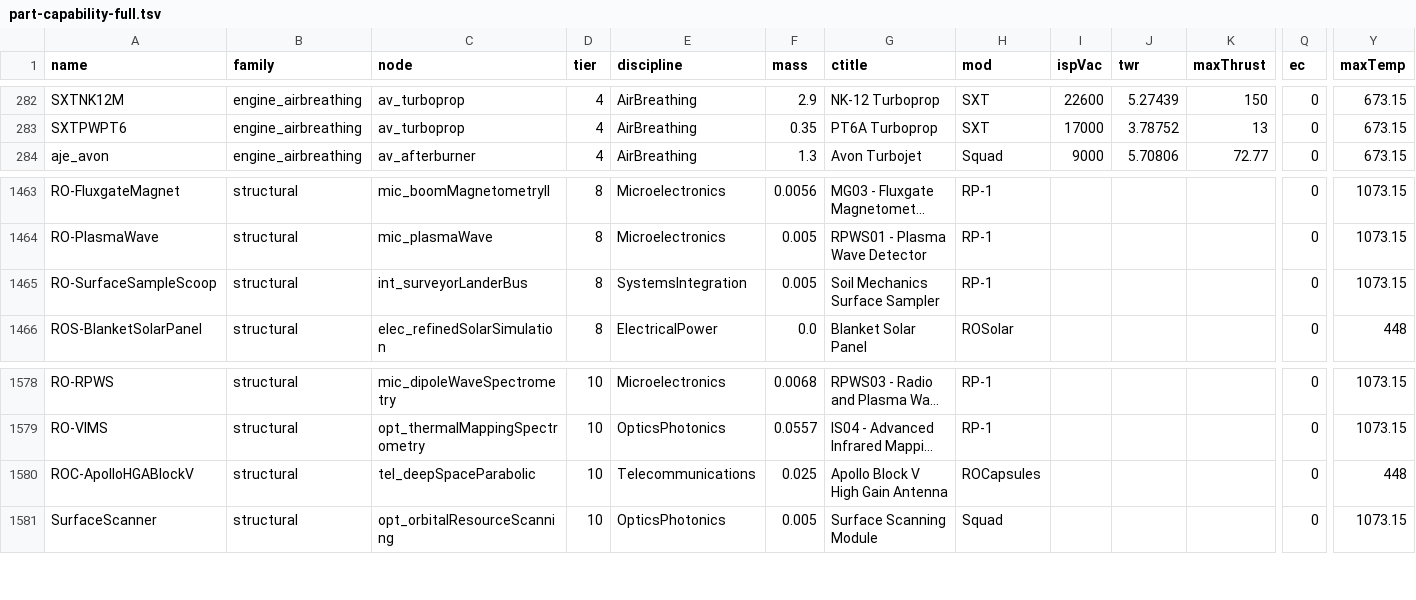
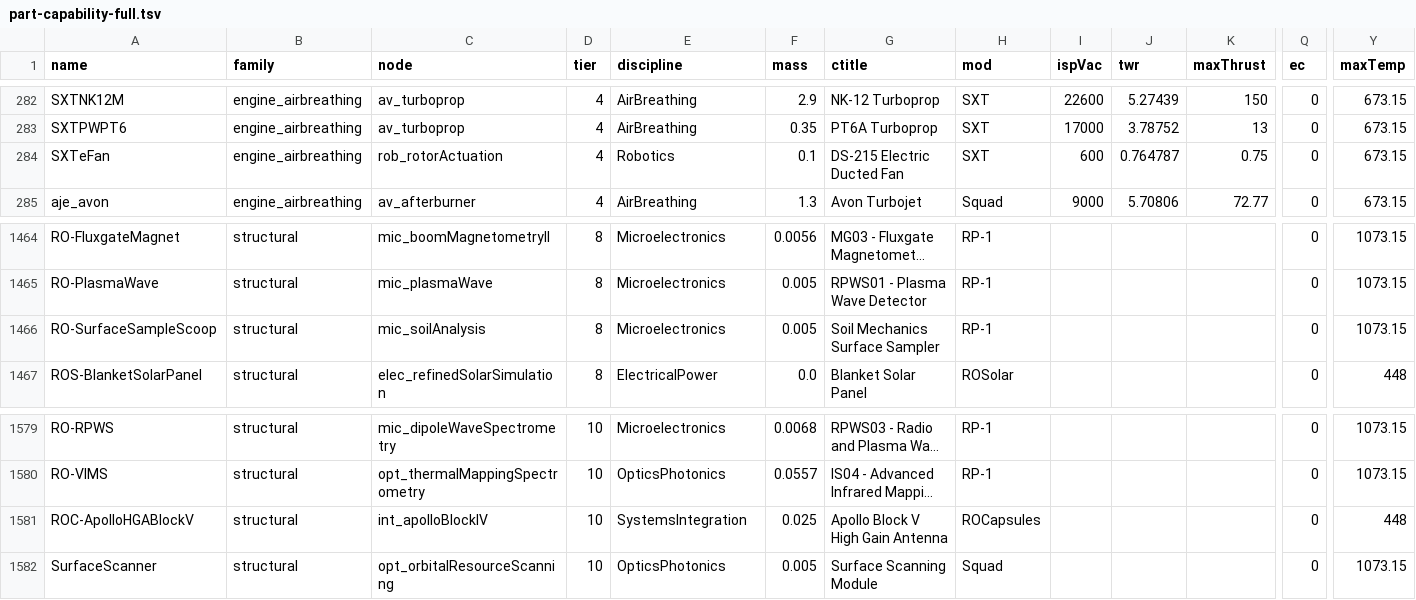
Before and after one commit to miskoltrans/RP-AXE, a TSV file: manifest/part-capability-full.tsv, drawn as a sheet; only a part is shown, gaps mark what is left out; long unchanged cells end in …; addresses are those after the commit; rows hold the shown columns only; the diff names each change by its address in the sheet, - before the commit and + after, or states it on an @@ line.

```diff
--- a/manifest/part-capability-full.tsv
+++ b/manifest/part-capability-full.tsv
+row 284: SXTeFan | engine_airbreathing | rob_rotorActuation | 4 | Robotics | 0.1 | DS-215 Electric Ducted Fan | SXT | 600 | 0.764787 | 0.75 | 0 | 673.15
-C1466 (node): int_surveyorLanderBus
+C1466 (node): mic_soilAnalysis
-E1466 (discipline): SystemsIntegration
+E1466 (discipline): Microelectronics
-C1581 (node): tel_deepSpaceParabolic
+C1581 (node): int_apolloBlockIV
-E1581 (discipline): Telecommunications
+E1581 (discipline): SystemsIntegration
```
Also changed, not shown: 5 other files.
